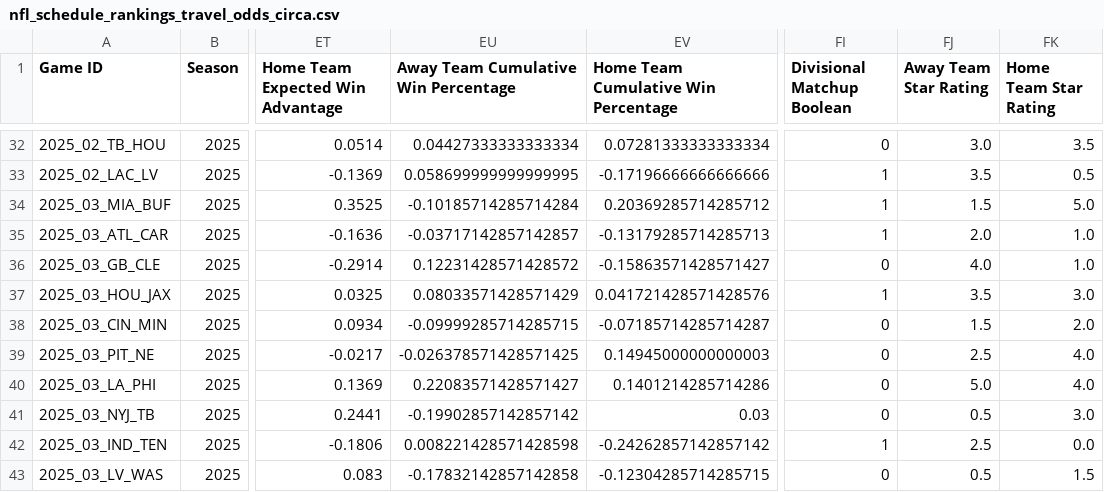
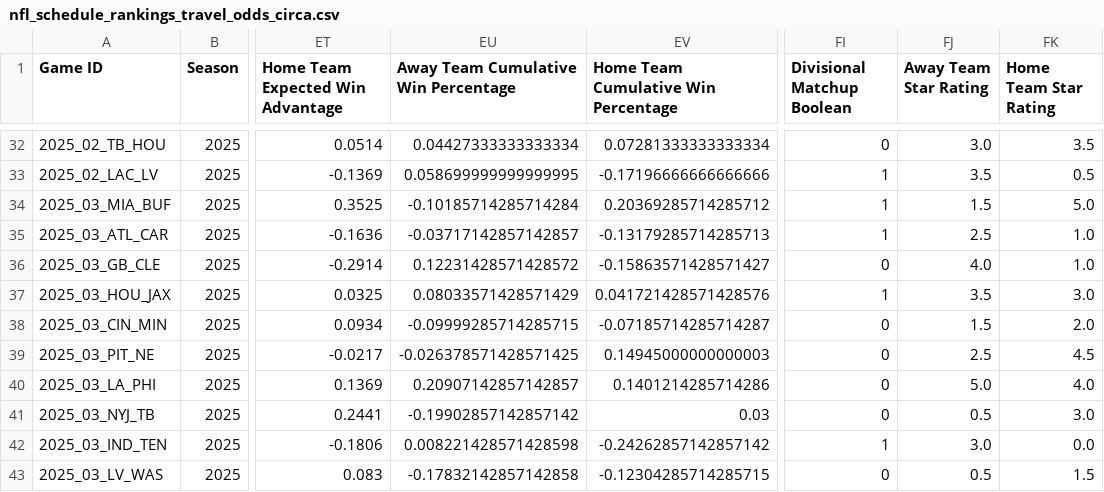
Before and after one commit to ngardner-3-1-8/gdp-dashboard-1, a CSV file: nfl-schedules/nfl_schedule_rankings_travel_odds_circa.csv, drawn as a sheet; only a part is shown, gaps mark what is left out; the diff covers the shown part only; the diff names each change by its address in the sheet, - before the commit and + after, or states it on an @@ line.

```diff
--- a/nfl-schedules/nfl_schedule_rankings_travel_odds_circa.csv
+++ b/nfl-schedules/nfl_schedule_rankings_travel_odds_circa.csv
-FJ35 (Away Team Star Rating): 2.0
+FJ35 (Away Team Star Rating): 2.5
-FK39 (Home Team Star Rating): 4.0
+FK39 (Home Team Star Rating): 4.5
-EU40: 0.22083571428571427
+EU40: 0.20907142857142857
-FJ42 (Away Team Star Rating): 2.5
+FJ42 (Away Team Star Rating): 3.0
```
Also changed, not shown: 79 edited cells elsewhere in this file.
